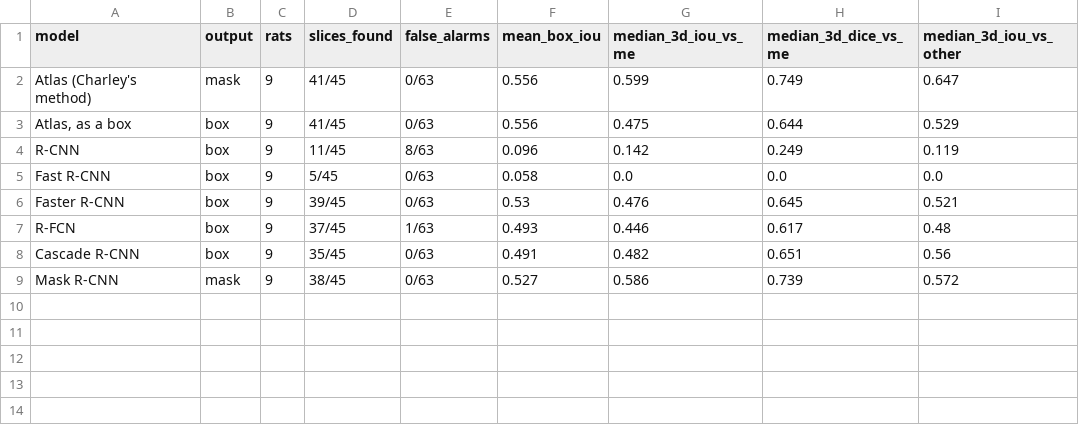
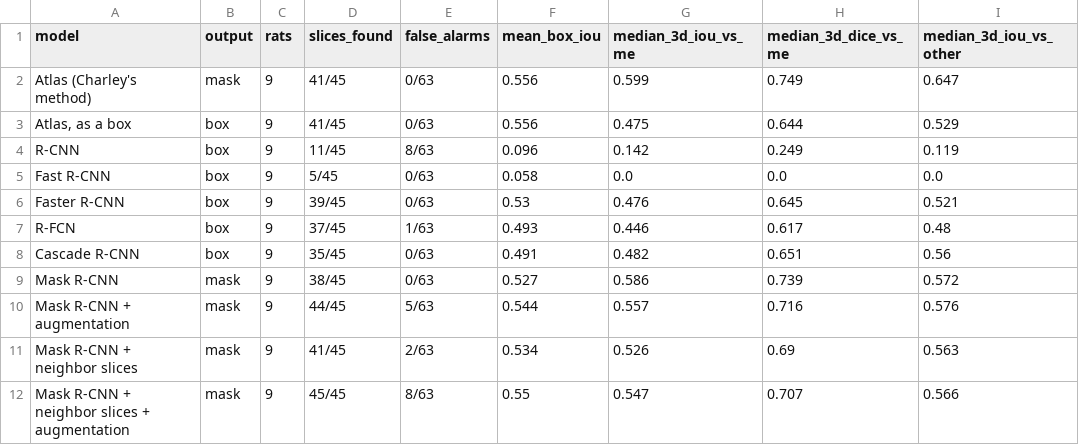
Before and after one commit to Tylee3/FA26-NUDZ-Team---AMSTERDAM, a CSV file: rcnn_out/comparison.csv, drawn as a sheet; the diff names each change by its address in the sheet, - before the commit and + after, or states it on an @@ line.

```diff
--- a/rcnn_out/comparison.csv
+++ b/rcnn_out/comparison.csv
+row 10: Mask R-CNN + augmentation | mask | 9 | 44/45 | 5/63 | 0.544 | 0.557 | 0.716 | 0.576
+row 11: Mask R-CNN + neighbor slices | mask | 9 | 41/45 | 2/63 | 0.534 | 0.526 | 0.69 | 0.563
+row 12: Mask R-CNN + neighbor slices + augmentation | mask | 9 | 45/45 | 8/63 | 0.55 | 0.547 | 0.707 | 0.566
```
Also changed, not shown: 10 other files.
